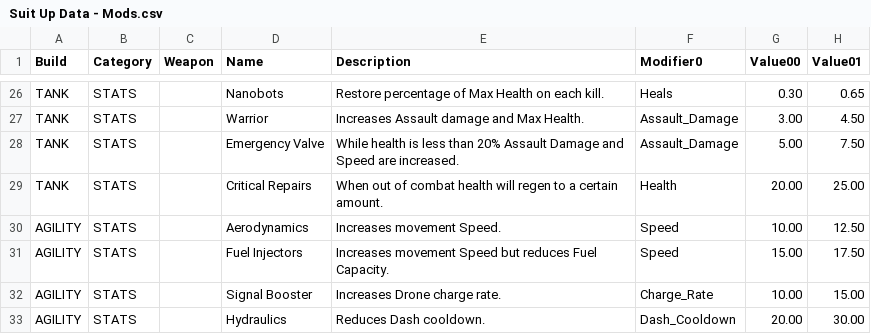
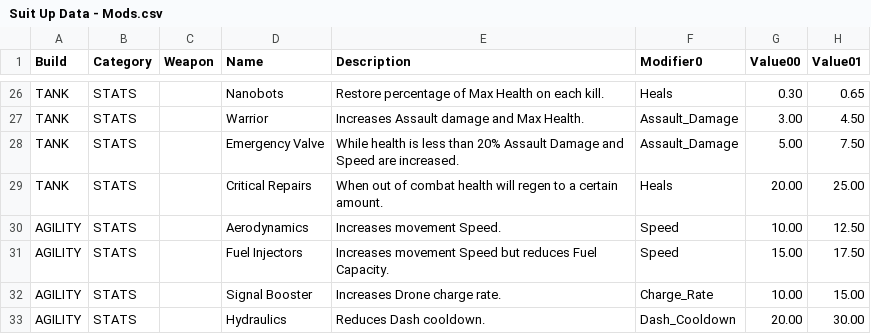
Before and after one commit to 21stFret/SuitUpMain, a CSV file: Assets/Resources/Suit Up Data - Mods.csv, drawn as a sheet; only a part is shown, gaps mark what is left out; the diff names each change by its address in the sheet, - before the commit and + after, or states it on an @@ line.

```diff
--- a/Assets/Resources/Suit Up Data - Mods.csv
+++ b/Assets/Resources/Suit Up Data - Mods.csv
-F29 (Modifier0): Health
+F29 (Modifier0): Heals
```
Also changed, not shown: Assets/Resources/Suit Up Data - Story.csv, 41 other files.
